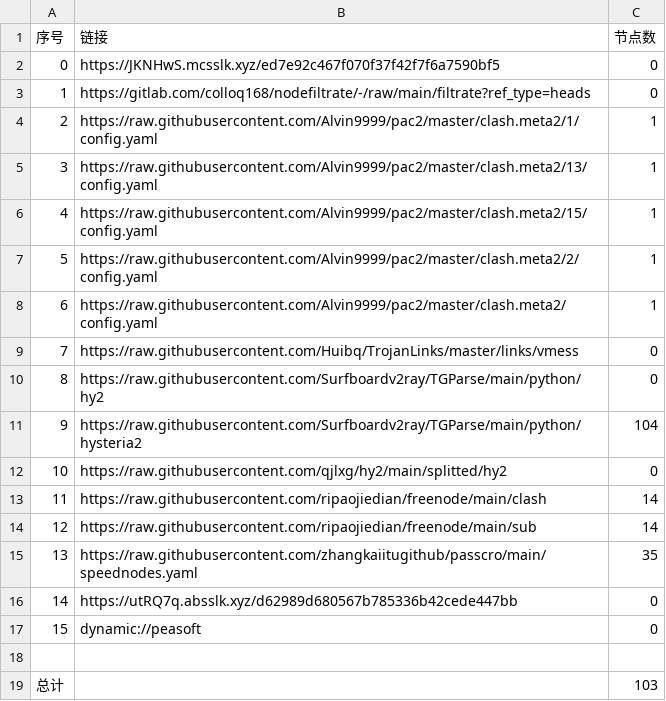
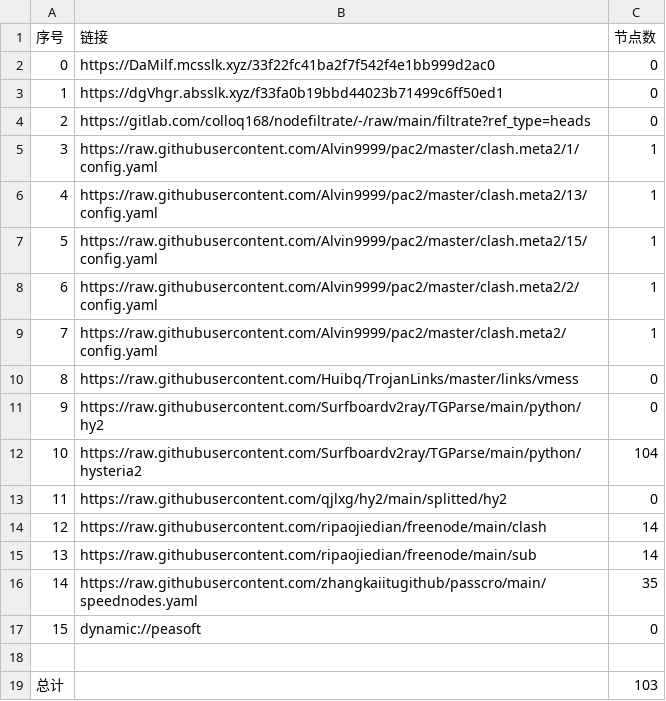
Before and after one commit to tonygyf/AutoMergePublicNodes, a CSV file: list_result.csv, drawn as a sheet; removed rows and columns are numbered as before the commit, all else as after; the diff names each change by its address in the sheet, - before the commit and + after, or states it on an @@ line.

```diff
--- a/list_result.csv
+++ b/list_result.csv
-B2 (链接): https://JKNHwS.mcsslk.xyz/ed7e92c467f070f37f42f7f6a7590bf5
+B2 (链接): https://DaMilf.mcsslk.xyz/33f22fc41ba2f7f542f4e1bb999d2ac0
+row 3: 1 | https://dgVhgr.absslk.xyz/f33fa0b19bbd44023b71499c6ff50ed1 | 0
@@ column A (序号) renumbered between rows 4 and 16 @@
-row 16: 14 | https://utRQ7q.absslk.xyz/d62989d680567b785336b42cede447bb | 0
```
Also changed, not shown: 21 other files.
